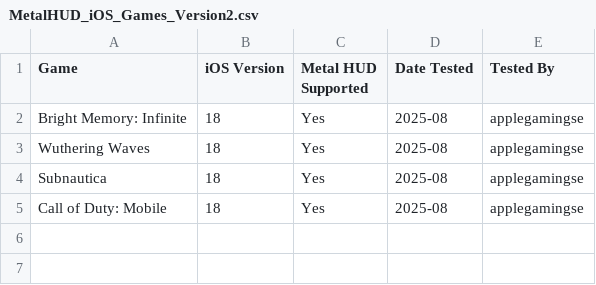
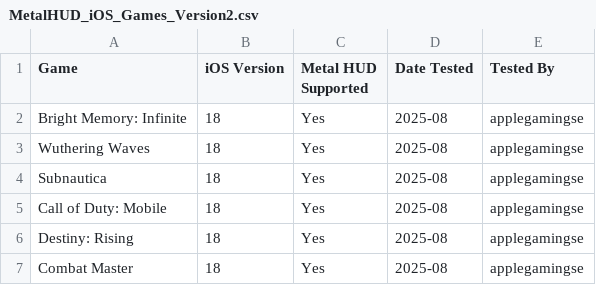
Before and after one commit to applegamingse/metalhud-ios-games, a CSV file: MetalHUD_iOS_Games_Version2.csv, drawn as a sheet; the diff names each change by its address in the sheet, - before the commit and + after, or states it on an @@ line.

Commit message:
Update MetalHUD_iOS_Games_Version2.csv
Added Destiny: Rising, Combat Master

Signed-off-by: AppleGamingSE <227209536+applegamingse@users.noreply.github.com>

```diff
--- a/MetalHUD_iOS_Games_Version2.csv
+++ b/MetalHUD_iOS_Games_Version2.csv
+row 6: Destiny: Rising | 18 | Yes | 2025-08 | applegamingse
+row 7: Combat Master | 18 | Yes | 2025-08 | applegamingse
```
